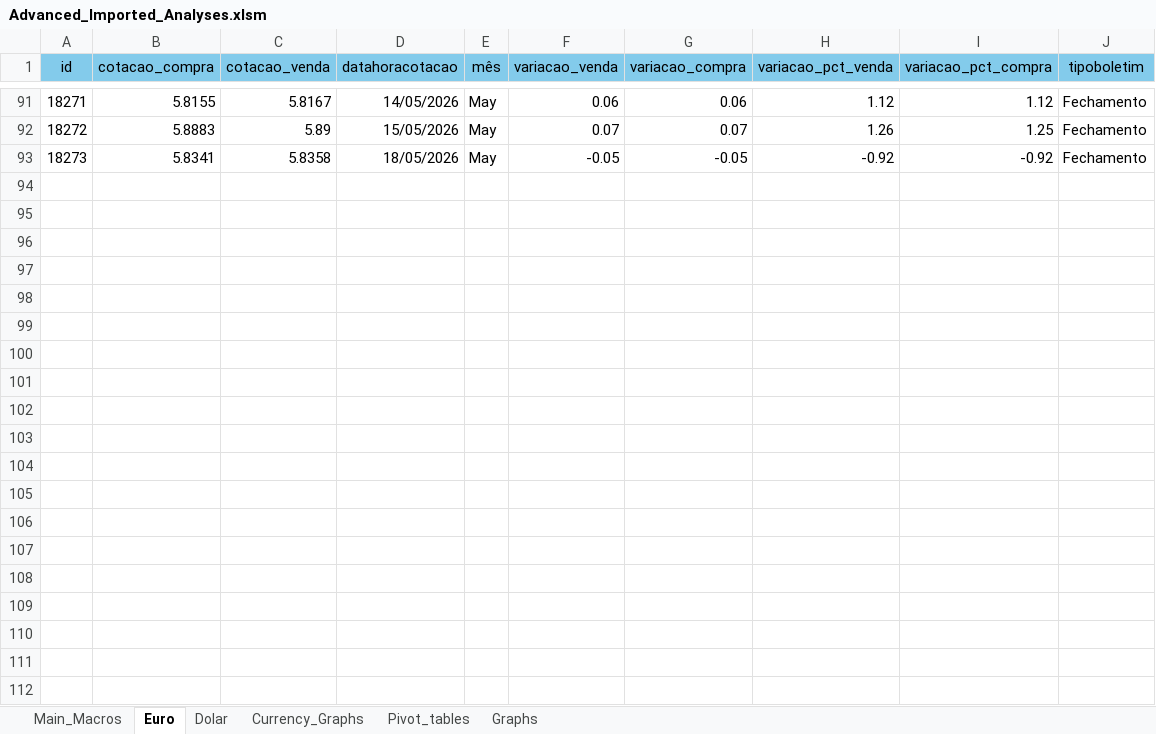
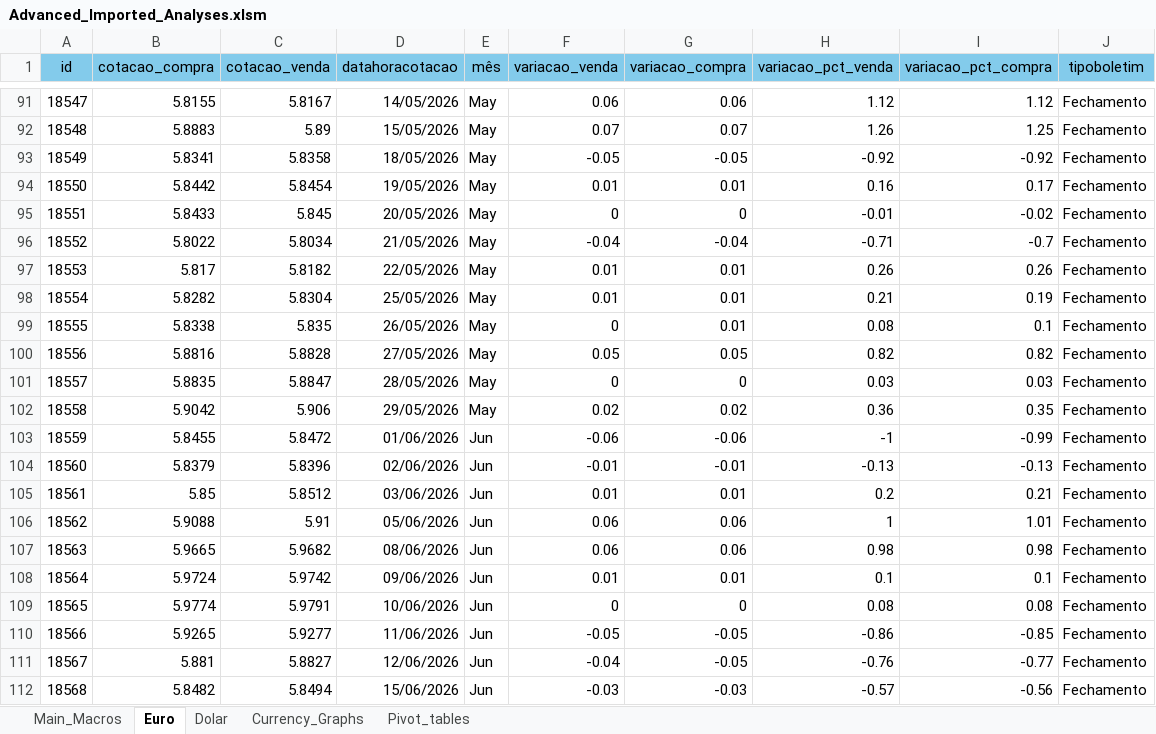
Before and after one commit to Ricardo-argus/Exchange_Rate_Observatory, an Excel workbook: excel_analyses/Advanced_Imported_Analyses.xlsm, sheet Euro, drawn as a sheet; only a part is shown, gaps mark what is left out; values as stored, in another font and other column widths than the file's, no borders; table styles not drawn; the diff covers the shown part only; the diff names each change by its address in the sheet, - before the commit and + after, or states it on an @@ line.

```diff
--- a/excel_analyses/Advanced_Imported_Analyses.xlsm (sheet Euro)
+++ b/excel_analyses/Advanced_Imported_Analyses.xlsm (sheet Euro)
-sheet tab: Graphs
@@ column A (id) renumbered between rows 2 and 93 @@
+row 94: 18550 | 5.8442 | 5.8454 | 19/05/2026 | May | 0.01 | 0.01 | 0.16 | 0.17 | Fechamento
+row 95: 18551 | 5.8433 | 5.845 | 20/05/2026 | May | 0 | 0 | -0.01 | -0.02 | Fechamento
+row 96: 18552 | 5.8022 | 5.8034 | 21/05/2026 | May | -0.04 | -0.04 | -0.71 | -0.7 | Fechamento
+row 97: 18553 | 5.817 | 5.8182 | 22/05/2026 | May | 0.01 | 0.01 | 0.26 | 0.26 | Fechamento
+row 98: 18554 | 5.8282 | 5.8304 | 25/05/2026 | May | 0.01 | 0.01 | 0.21 | 0.19 | Fechamento
+row 99: 18555 | 5.8338 | 5.835 | 26/05/2026 | May | 0 | 0.01 | 0.08 | 0.1 | Fechamento
+row 100: 18556 | 5.8816 | 5.8828 | 27/05/2026 | May | 0.05 | 0.05 | 0.82 | 0.82 | Fechamento
+row 101: 18557 | 5.8835 | 5.8847 | 28/05/2026 | May | 0 | 0 | 0.03 | 0.03 | Fechamento
+row 102: 18558 | 5.9042 | 5.906 | 29/05/2026 | May | 0.02 | 0.02 | 0.36 | 0.35 | Fechamento
+row 103: 18559 | 5.8455 | 5.8472 | 01/06/2026 | Jun | -0.06 | -0.06 | -1 | -0.99 | Fechamento
+row 104: 18560 | 5.8379 | 5.8396 | 02/06/2026 | Jun | -0.01 | -0.01 | -0.13 | -0.13 | Fechamento
+row 105: 18561 | 5.85 | 5.8512 | 03/06/2026 | Jun | 0.01 | 0.01 | 0.2 | 0.21 | Fechamento
+row 106: 18562 | 5.9088 | 5.91 | 05/06/2026 | Jun | 0.06 | 0.06 | 1 | 1.01 | Fechamento
+row 107: 18563 | 5.9665 | 5.9682 | 08/06/2026 | Jun | 0.06 | 0.06 | 0.98 | 0.98 | Fechamento
+row 108: 18564 | 5.9724 | 5.9742 | 09/06/2026 | Jun | 0.01 | 0.01 | 0.1 | 0.1 | Fechamento
+row 109: 18565 | 5.9774 | 5.9791 | 10/06/2026 | Jun | 0 | 0 | 0.08 | 0.08 | Fechamento
+row 110: 18566 | 5.9265 | 5.9277 | 11/06/2026 | Jun | -0.05 | -0.05 | -0.86 | -0.85 | Fechamento
+row 111: 18567 | 5.881 | 5.8827 | 12/06/2026 | Jun | -0.04 | -0.05 | -0.76 | -0.77 | Fechamento
+row 112: 18568 | 5.8482 | 5.8494 | 15/06/2026 | Jun | -0.03 | -0.03 | -0.57 | -0.56 | Fechamento
```
Also changed, not shown: 59 added rows elsewhere in this sheet, sheet Dolar, sheet Pivot_tables, sheet Currency_Graphs, sheet Main_Macros, charts or pictures, 1 other file.
